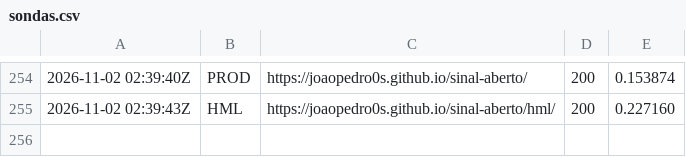
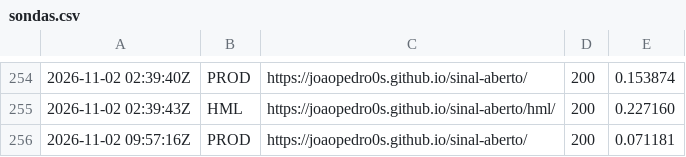
Before and after one commit to Joaopedro0s/sinal-aberto, a CSV file: status/sondas.csv, drawn as a sheet; only a part is shown, gaps mark what is left out; the diff names each change by its address in the sheet, - before the commit and + after, or states it on an @@ line.

```diff
--- a/status/sondas.csv
+++ b/status/sondas.csv
+row 256: 2026-11-02 09:57:16Z | PROD | https://joaopedro0s.github.io/sinal-aberto/ | 200 | 0.071181
```
